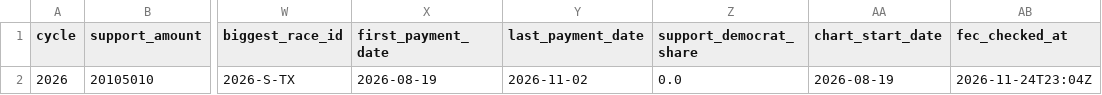
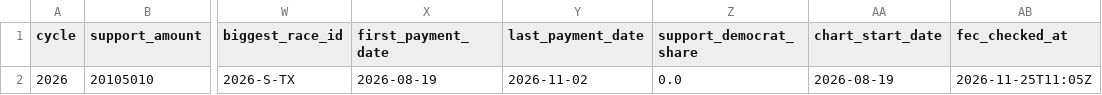
Before and after one commit to wired-investigations/America-PAC-Spending, a CSV file: embed_summary.csv, drawn as a sheet; only a part is shown, gaps mark what is left out; the diff names each change by its address in the sheet, - before the commit and + after, or states it on an @@ line.

```diff
--- a/embed_summary.csv
+++ b/embed_summary.csv
-AB2 (fec_checked_at): 2026-11-24T23:04Z
+AB2 (fec_checked_at): 2026-11-25T11:05Z
```
